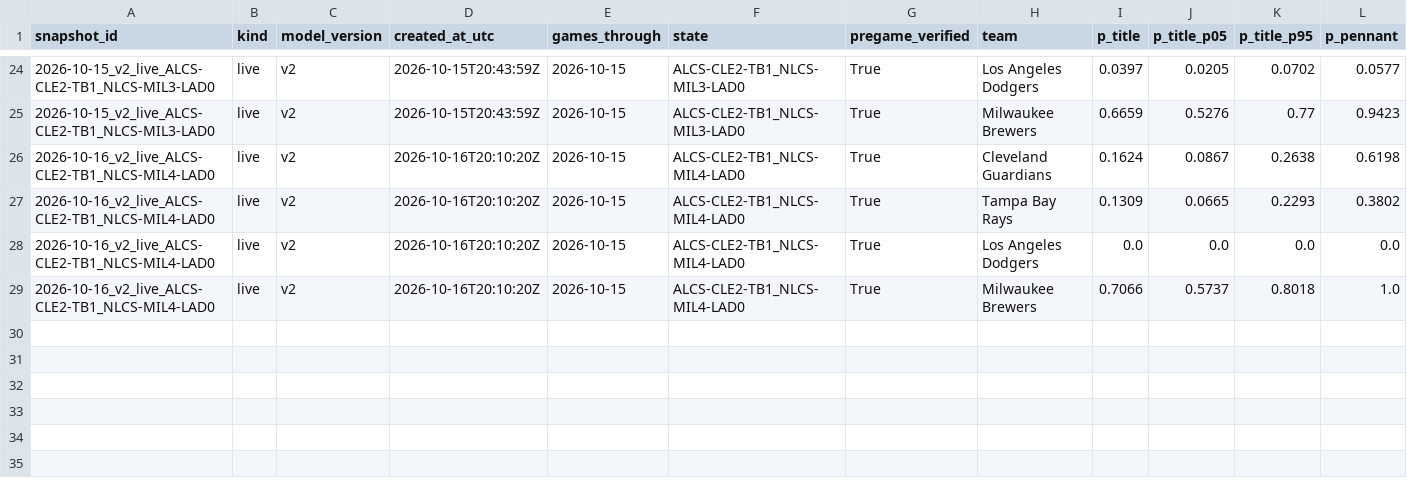
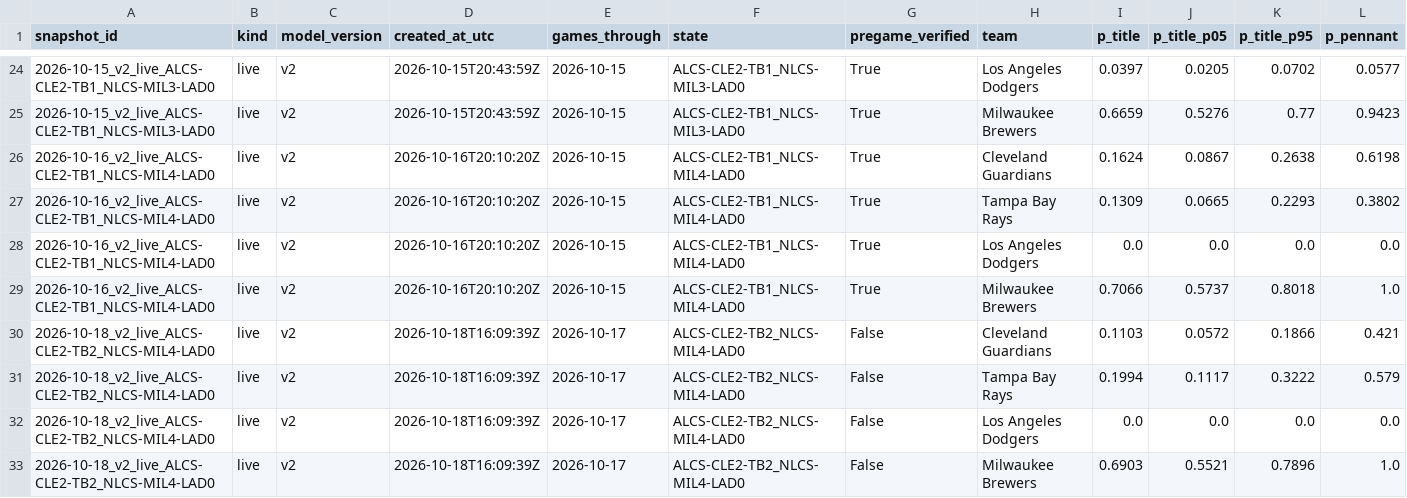
Before and after one commit to dipgip/mlb-WS-forecast, a CSV file: forecasts/index.csv, drawn as a sheet; only a part is shown, gaps mark what is left out; the diff names each change by its address in the sheet, - before the commit and + after, or states it on an @@ line.

```diff
--- a/forecasts/index.csv
+++ b/forecasts/index.csv
+row 30: 2026-10-18_v2_live_ALCS-CLE2-TB2_NLCS-MIL4-LAD0 | live | v2 | 2026-10-18T16:09:39Z | 2026-10-17 | ALCS-CLE2-TB2_NLCS-MIL4-LAD0 | False | Cleveland Guardians | 0.1103 | 0.0572 | 0.1866 | 0.421
+row 31: 2026-10-18_v2_live_ALCS-CLE2-TB2_NLCS-MIL4-LAD0 | live | v2 | 2026-10-18T16:09:39Z | 2026-10-17 | ALCS-CLE2-TB2_NLCS-MIL4-LAD0 | False | Tampa Bay Rays | 0.1994 | 0.1117 | 0.3222 | 0.579
+row 32: 2026-10-18_v2_live_ALCS-CLE2-TB2_NLCS-MIL4-LAD0 | live | v2 | 2026-10-18T16:09:39Z | 2026-10-17 | ALCS-CLE2-TB2_NLCS-MIL4-LAD0 | False | Los Angeles Dodgers | 0.0 | 0.0 | 0.0 | 0.0
+row 33: 2026-10-18_v2_live_ALCS-CLE2-TB2_NLCS-MIL4-LAD0 | live | v2 | 2026-10-18T16:09:39Z | 2026-10-17 | ALCS-CLE2-TB2_NLCS-MIL4-LAD0 | False | Milwaukee Brewers | 0.6903 | 0.5521 | 0.7896 | 1.0
```
Also changed, not shown: outputs/sensitivity.csv, outputs/uncertainty.csv, 8 other files.
